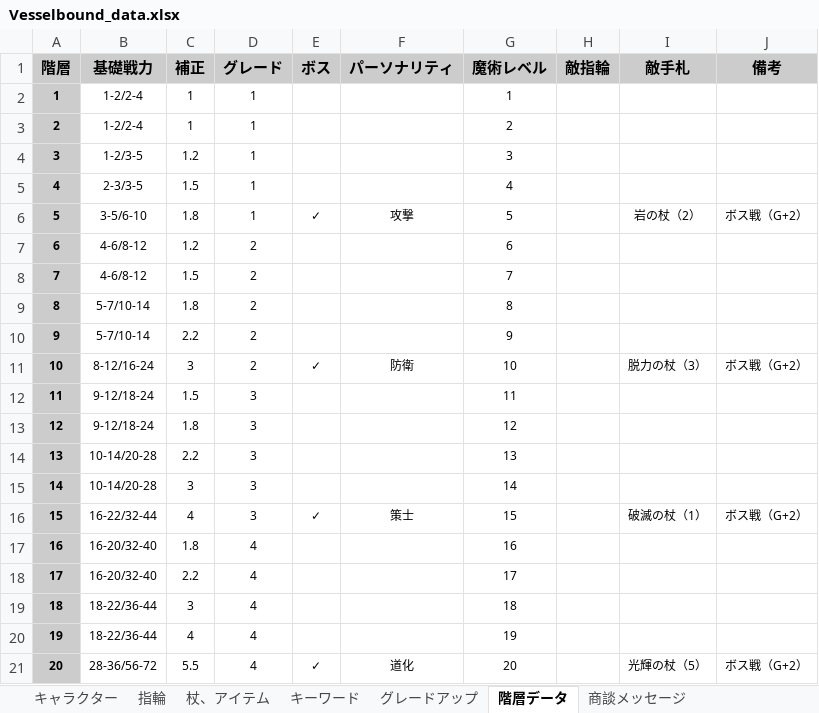
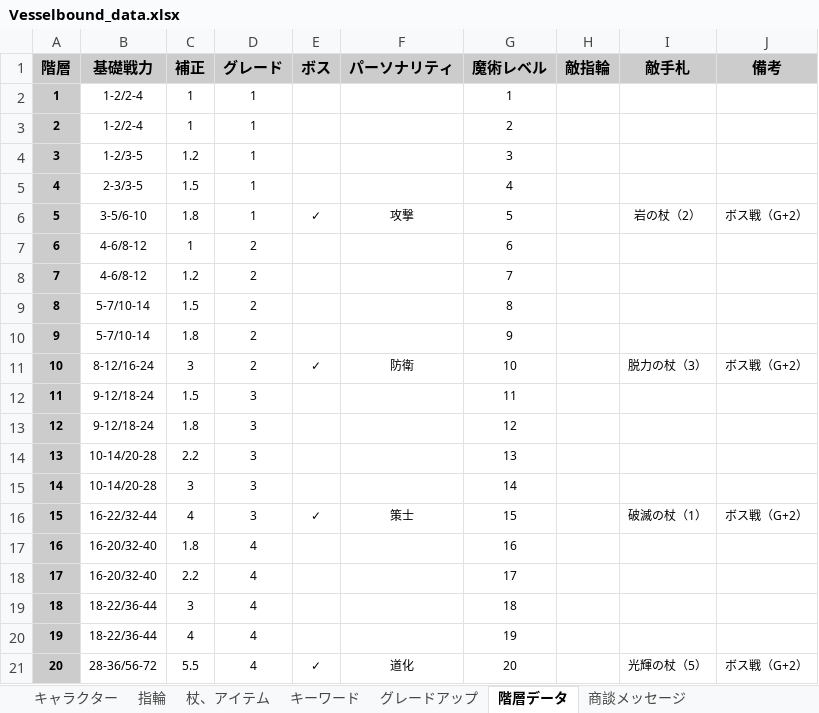
Before and after one commit to Yuki-fa/Vesselbound, an Excel workbook: js/Vesselbound_data.xlsx, sheet 階層データ, drawn as a sheet; values as stored, in another font and other column widths than the file's, no borders; charts and pictures not drawn; the diff names each change by its address in the sheet, - before the commit and + after, or states it on an @@ line.

```diff
--- a/js/Vesselbound_data.xlsx (sheet 階層データ)
+++ b/js/Vesselbound_data.xlsx (sheet 階層データ)
-C7 (補正): 1.2
+C7 (補正): 1
-C8 (補正): 1.5
+C8 (補正): 1.2
-C9 (補正): 1.8
+C9 (補正): 1.5
-C10 (補正): 2.2
+C10 (補正): 1.8
```
Also changed, not shown: sheet キャラクター, 8 other files.
